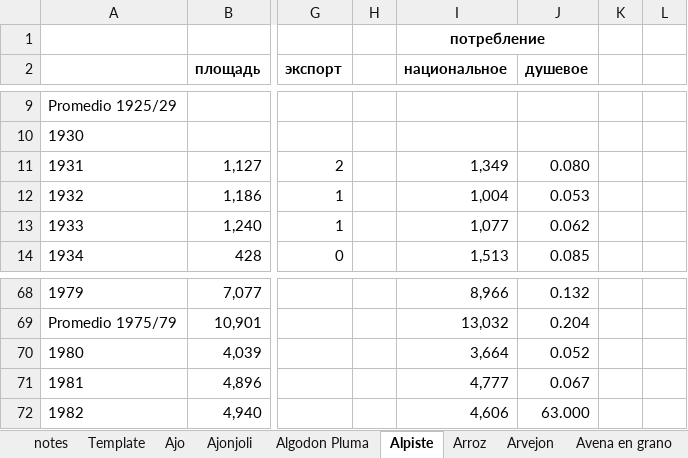
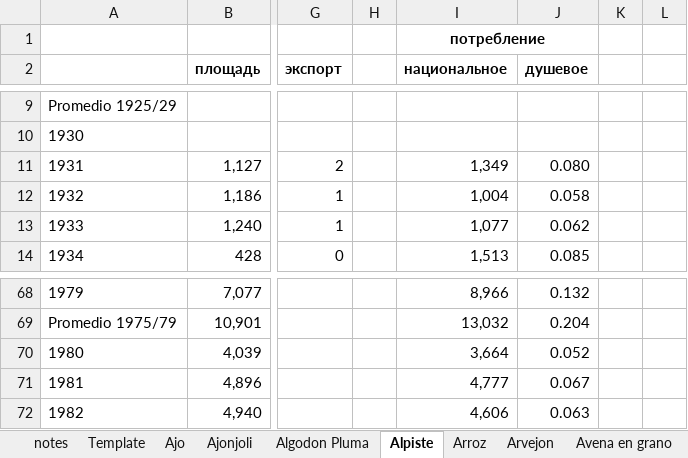
Before and after one commit to oboguev/RTSS, an Excel workbook: rtss-mexico/src/main/resources/agriculture/SARH-Consumos-aparentes/SARH-Consumos-aparentes-annual-crops-A.xlsx, sheet Alpiste, drawn as a sheet; only a part is shown, gaps mark what is left out; values as stored, in another font and other column widths than the file's, no borders; the diff names each change by its address in the sheet, - before the commit and + after, or states it on an @@ line.

```diff
--- a/rtss-mexico/src/main/resources/agriculture/SARH-Consumos-aparentes/SARH-Consumos-aparentes-annual-crops-A.xlsx (sheet Alpiste)
+++ b/rtss-mexico/src/main/resources/agriculture/SARH-Consumos-aparentes/SARH-Consumos-aparentes-annual-crops-A.xlsx (sheet Alpiste)
-J12 (душевое): 0.053
+J12 (душевое): 0.058
-J72 (душевое): 63.000
+J72 (душевое): 0.063
```
Also changed, not shown: sheet Arvejon, rtss-mexico/src/main/resources/agriculture/SARH-Consumos-aparentes/SARH-Consumos-aparentes-annual-crops-E-J.xlsx, rtss-mexico/src/main/resources/agriculture/SARH-Consumos-aparentes/SARH-Consumos-aparentes-annual-crops-L-R.xlsx, 6 other files.
